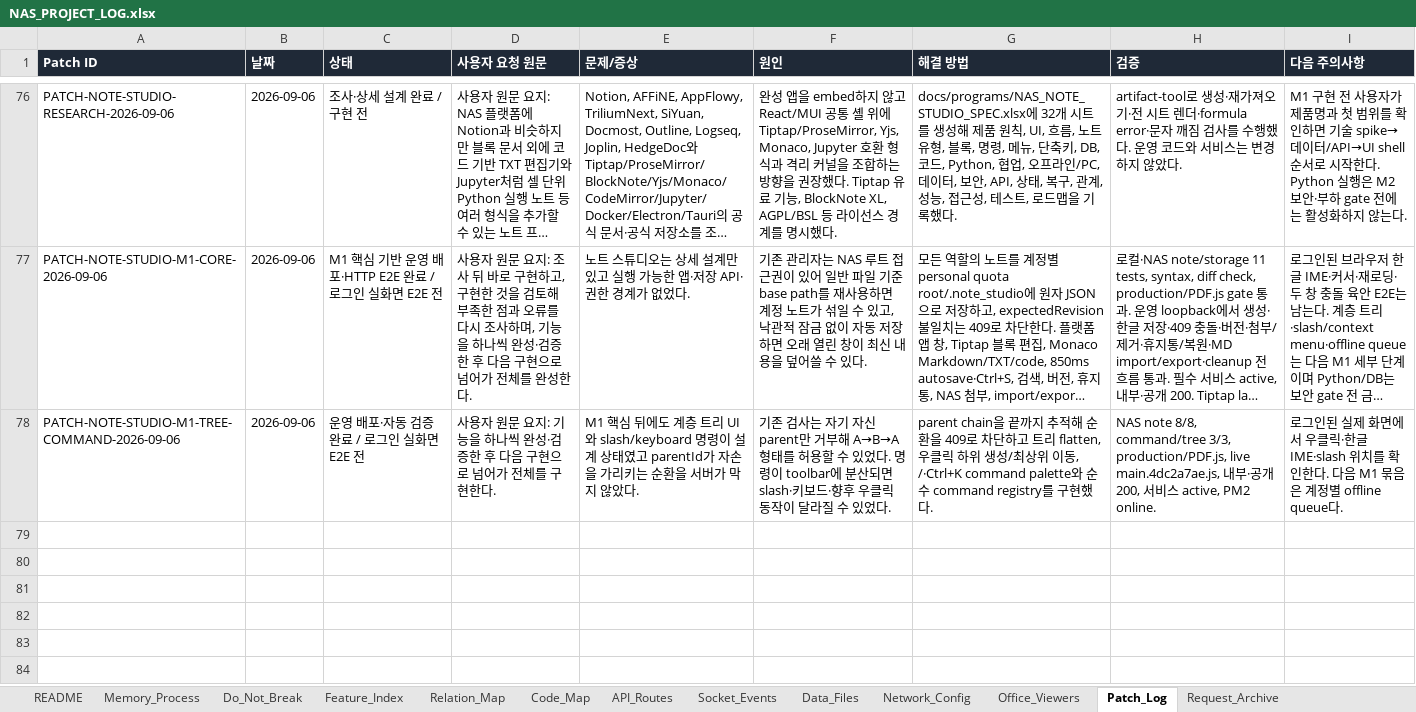
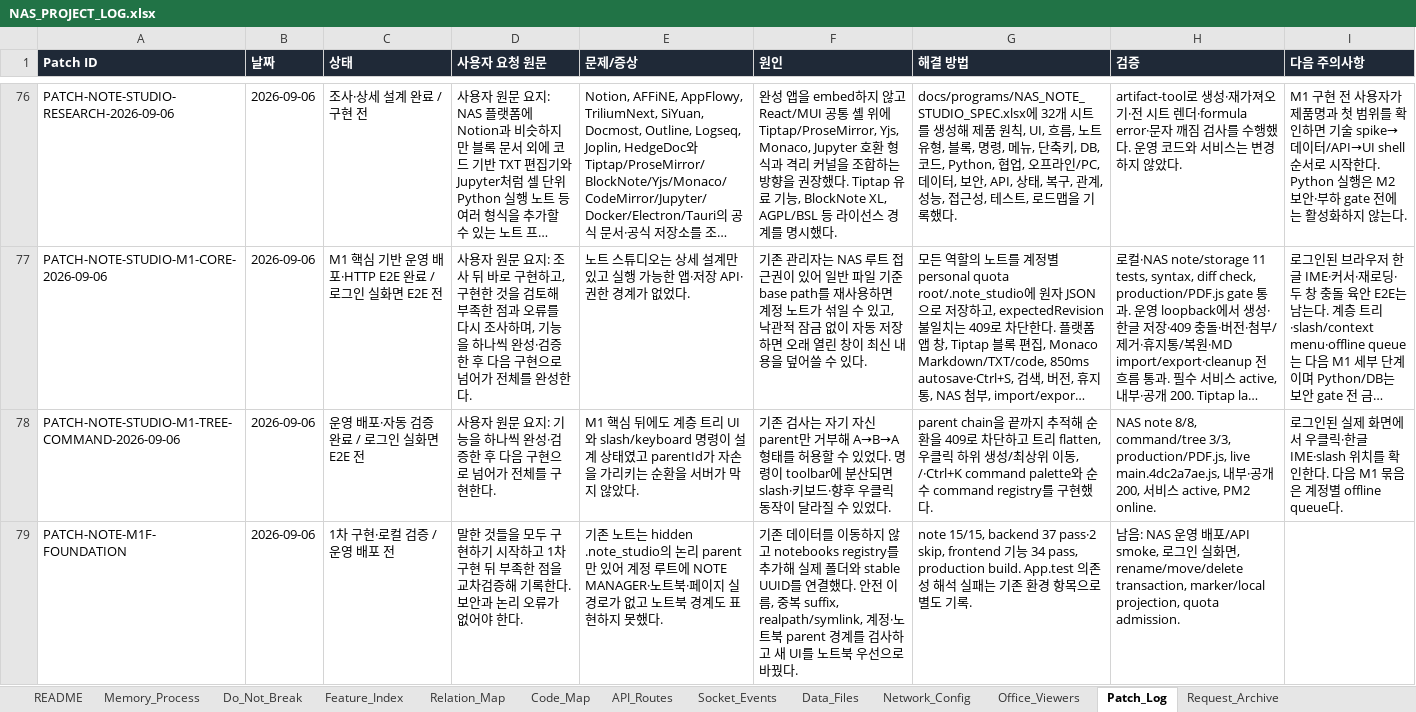
Before and after one commit to CLim020924/NAS_dev, an Excel workbook: docs/NAS_PROJECT_LOG.xlsx, sheet Patch_Log, drawn as a sheet; only a part is shown, gaps mark what is left out; long unchanged cells end in …; values as stored, in another font and other column widths than the file's, no borders; the diff names each change by its address in the sheet, - before the commit and + after, or states it on an @@ line.

```diff
--- a/docs/NAS_PROJECT_LOG.xlsx (sheet Patch_Log)
+++ b/docs/NAS_PROJECT_LOG.xlsx (sheet Patch_Log)
+row 79: PATCH-NOTE-M1F-FOUNDATION | 2026-09-06 | 1차 구현·로컬 검증 / 운영 배포 전 | 말한 것들을 모두 구현하기 시작하고 1차 구현 뒤 부족한 점을 교차검증해 기록한다. 보안과 논리 오류가 없어야 한다. | 기존 노트는 hidden .note_studio의 논리 parent만 있어 계정 루트에 NOTE MANAGER·노트북·페이지 실경로가 없고 노트북 경계도 표현하지 못했다. | 기존 데이터를 이동하지 않고 notebooks registry를 추가해 실제 폴더와 stable UUID를 연결했다. 안전 이름, 중복 suffix, realpath/symlink, 계정·노트북 parent 경계를 검사하고 새 UI를 노트북 우선으로 바꿨다. | note 15/15, backend 37 pass·2 skip, frontend 기능 34 pass, production build. App.test 의존성 해석 실패는 기존 환경 항목으로 별도 기록. | 남음: NAS 운영 배포/API smoke, 로그인 실화면, rename/move/delete transaction, marker/local projection, quota admission.
```
Also changed, not shown: sheet API_Routes, sheet Code_Map, sheet Relation_Map, sheet Request_Archive, sheet Feature_Index, docs/programs/NAS_NOTE_STUDIO_SPEC.xlsx, 5 other files.
